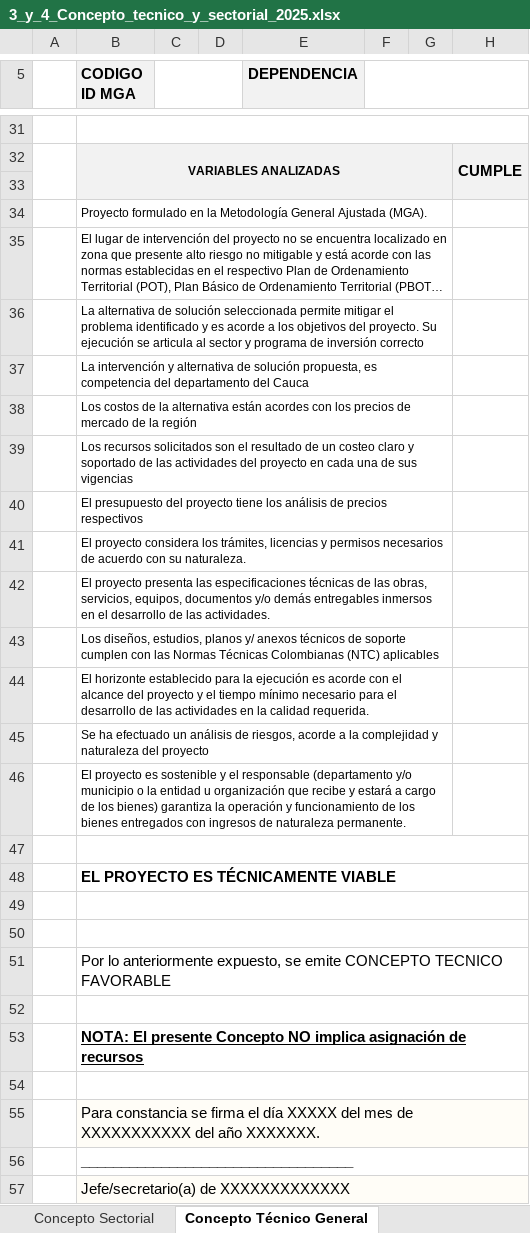
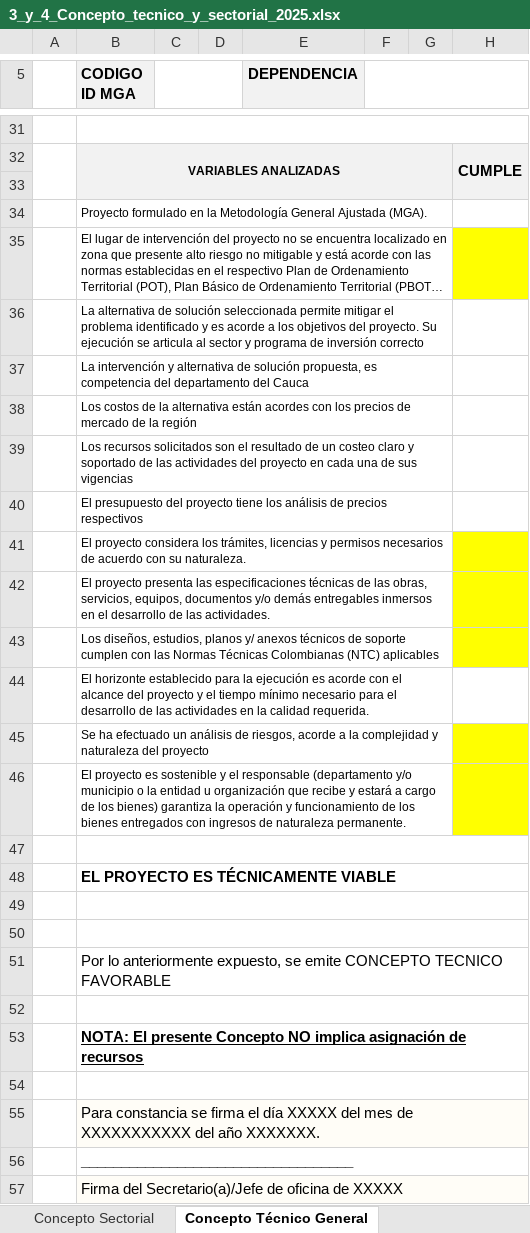
Before and after one commit to hiuzv/form_conceptos_tecnico_sectorial, an Excel workbook: 3_y_4_Concepto_tecnico_y_sectorial_2025.xlsx, sheet Concepto Técnico General, drawn as a sheet; only a part is shown, gaps mark what is left out; long unchanged cells end in …; values as stored, in another font and other column widths than the file's, no borders; the diff names each change by its address in the sheet, - before the commit and + after, or states it on an @@ line.

```diff
--- a/3_y_4_Concepto_tecnico_y_sectorial_2025.xlsx (sheet Concepto Técnico General)
+++ b/3_y_4_Concepto_tecnico_y_sectorial_2025.xlsx (sheet Concepto Técnico General)
-H35 fill: none
+H35 fill: #FFFF00
-H41:H43 fill: none
+H41:H43 fill: #FFFF00
-H45:H46 fill: none
+H45:H46 fill: #FFFF00
-B57 (CODIGO ID MGA): Jefe/secretario(a) de XXXXXXXXXXXXX
+B57 (CODIGO ID MGA): Firma del Secretario(a)/Jefe de oficina de XXXXX
```
Also changed, not shown: sheet Concepto Sectorial, 6.Cadena_de_valor.xlsx, 7.Viabilidad_dependencias.xlsx, 18 other files.
